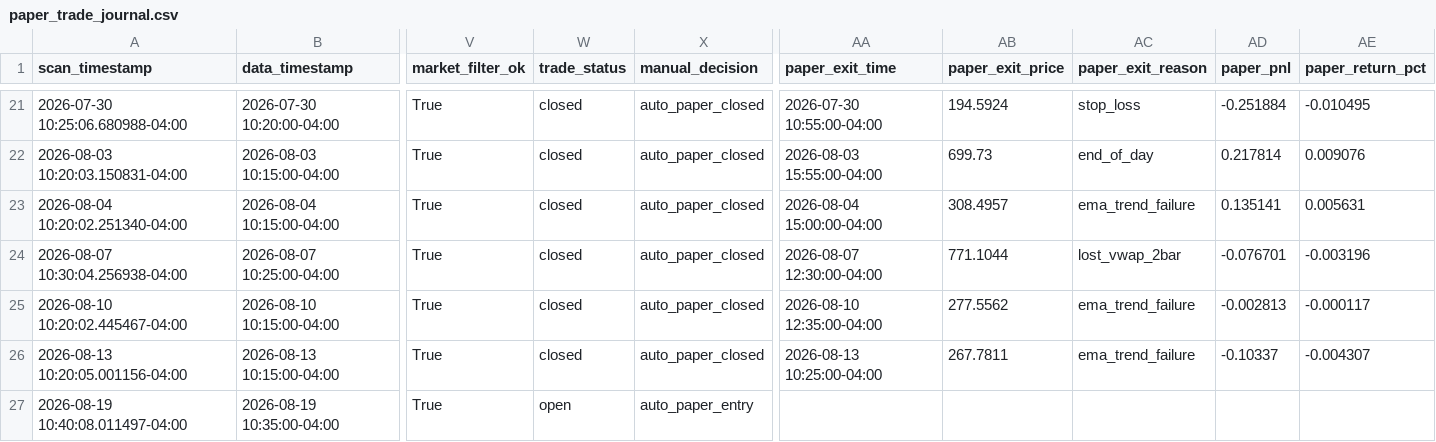
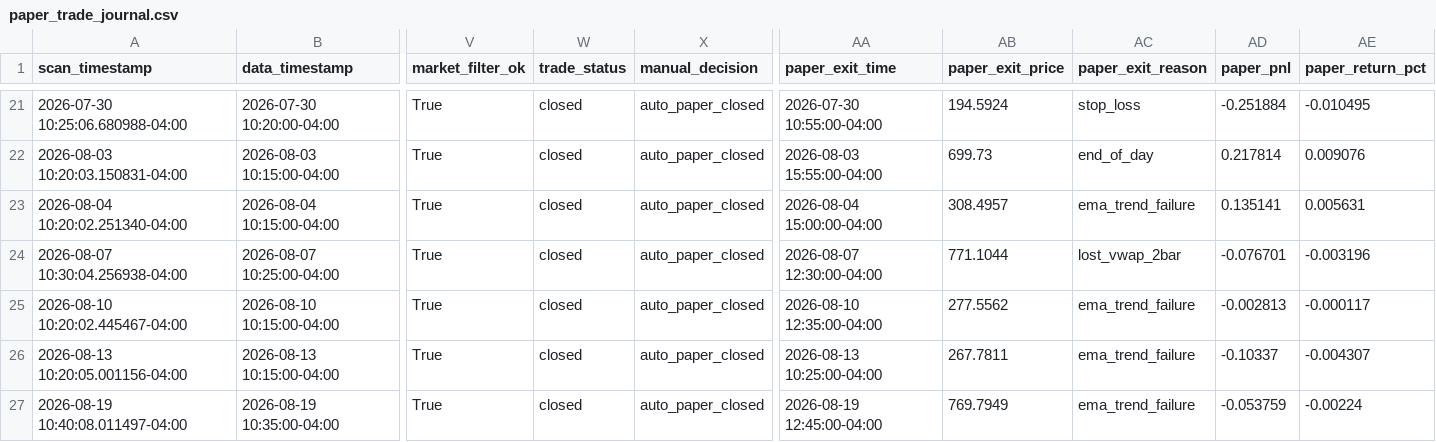
Before and after one commit to PhoenixRising99/day_trading_github_project, a CSV file: data/logs/paper_trading/paper_trade_journal.csv, drawn as a sheet; only a part is shown, gaps mark what is left out; the diff names each change by its address in the sheet, - before the commit and + after, or states it on an @@ line.

```diff
--- a/data/logs/paper_trading/paper_trade_journal.csv
+++ b/data/logs/paper_trading/paper_trade_journal.csv
-W27 (trade_status): open
+W27 (trade_status): closed
-X27 (manual_decision): auto_paper_entry
+X27 (manual_decision): auto_paper_closed
-AA27 (paper_exit_time): (empty)
+AA27 (paper_exit_time): 2026-08-19 12:45:00-04:00
-AB27 (paper_exit_price): (empty)
+AB27 (paper_exit_price): 769.7949
-AC27 (paper_exit_reason): (empty)
+AC27 (paper_exit_reason): ema_trend_failure
-AD27 (paper_pnl): (empty)
+AD27 (paper_pnl): -0.053759
-AE27 (paper_return_pct): (empty)
+AE27 (paper_return_pct): -0.00224
```
